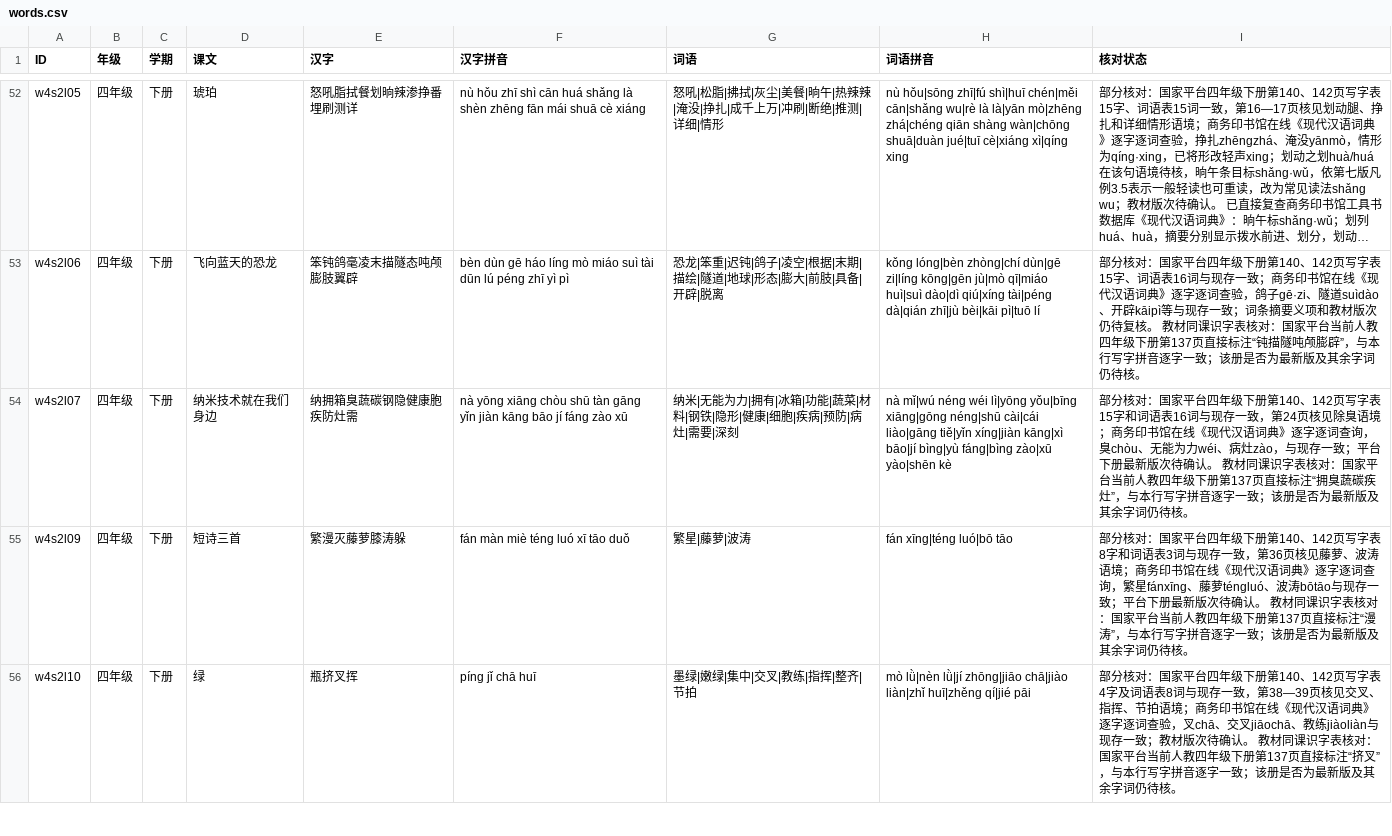
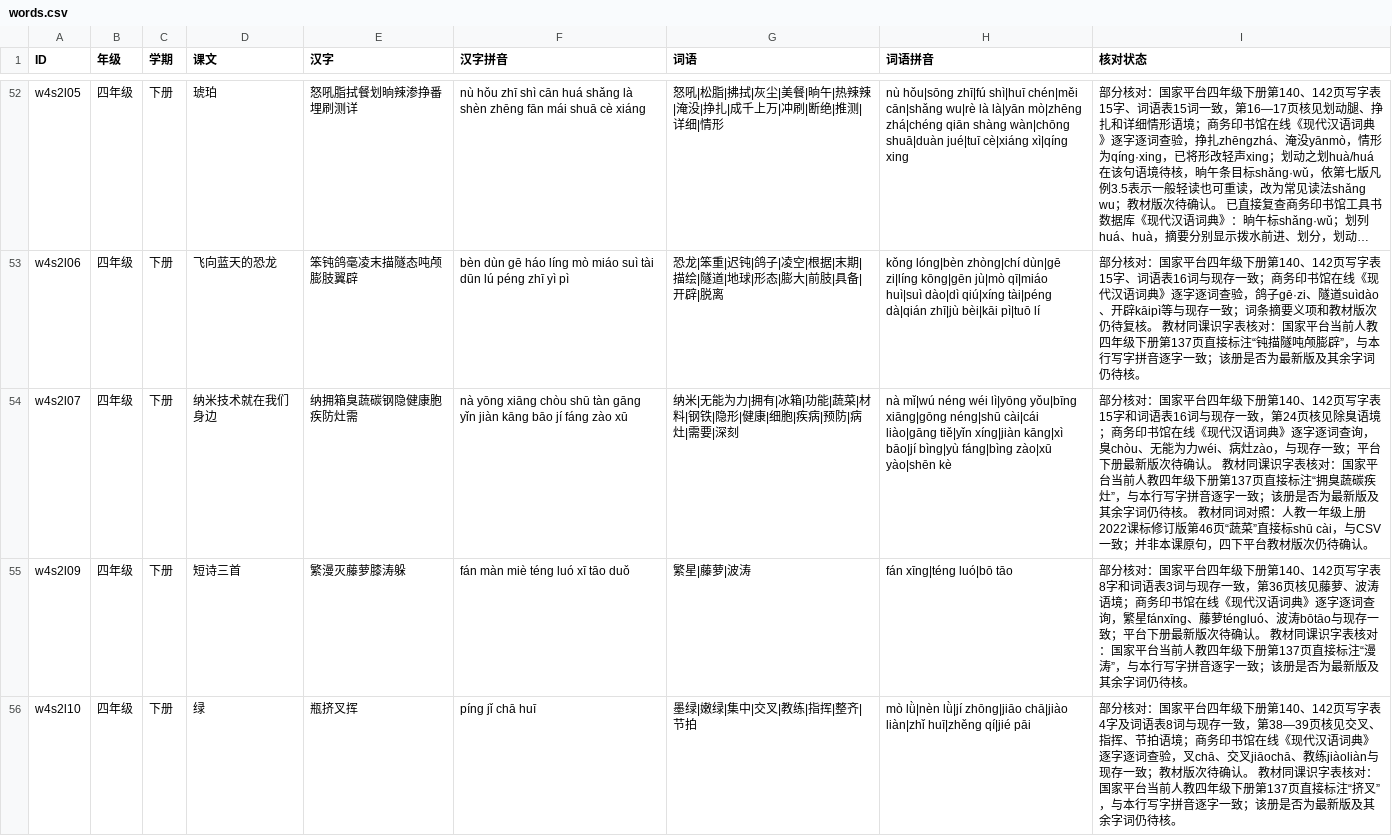
Before and after one commit to meta-learning-lab/rijiyuelei, a CSV file: dist/words.csv, drawn as a sheet; only a part is shown, gaps mark what is left out; long unchanged cells end in …; the diff covers the shown part only; the diff names each change by its address in the sheet, - before the commit and + after, or states it on an @@ line.

```diff
--- a/dist/words.csv
+++ b/dist/words.csv
-I54 (核对状态): …仍待核。
+I54 (核对状态): …仍待核。 教材同词对照：人教一年级上册2022课标修订版第46页“蔬菜”直接标shū cài，与CSV一致；并非本课原句，四下平台教材版次仍待确认。
```
Also changed, not shown: 4 edited cells elsewhere in this file, 1 other file.
